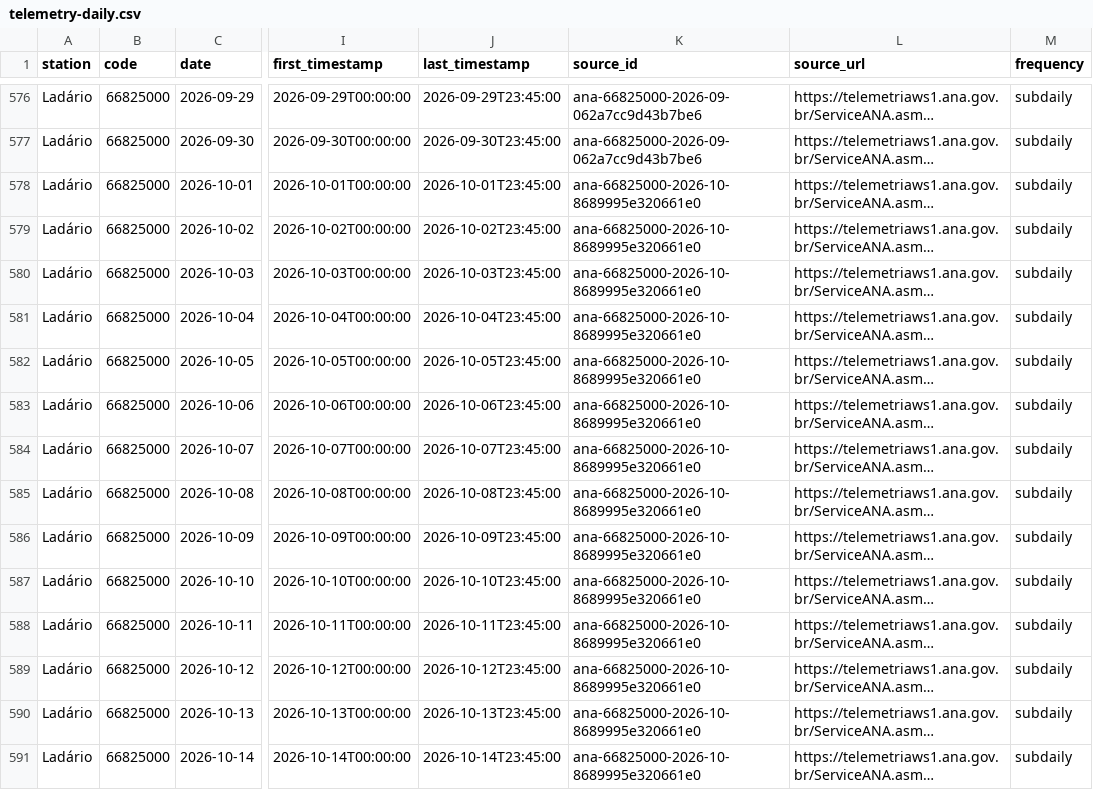
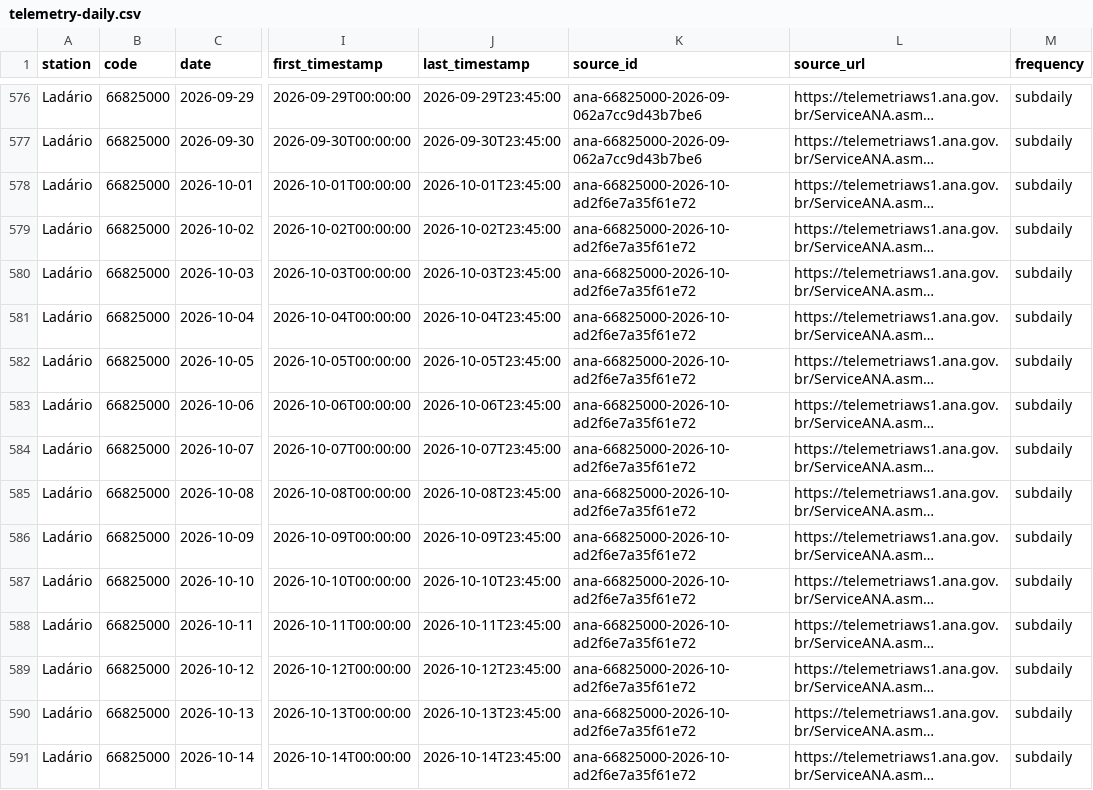
Before and after one commit to ernandes-sobreira/cota-rio-paraguai, a CSV file: data/telemetry-daily.csv, drawn as a sheet; only a part is shown, gaps mark what is left out; long unchanged cells end in …; the diff covers the shown part only; the diff names each change by its address in the sheet, - before the commit and + after, or states it on an @@ line.

```diff
--- a/data/telemetry-daily.csv
+++ b/data/telemetry-daily.csv
-K578:K591 (source_id): ana-66825000-2026-10-8689995e320661e0
+K578:K591 (source_id): ana-66825000-2026-10-ad2f6e7a35f61e72
```
Also changed, not shown: 58 edited cells elsewhere in this file, 5 other files.
